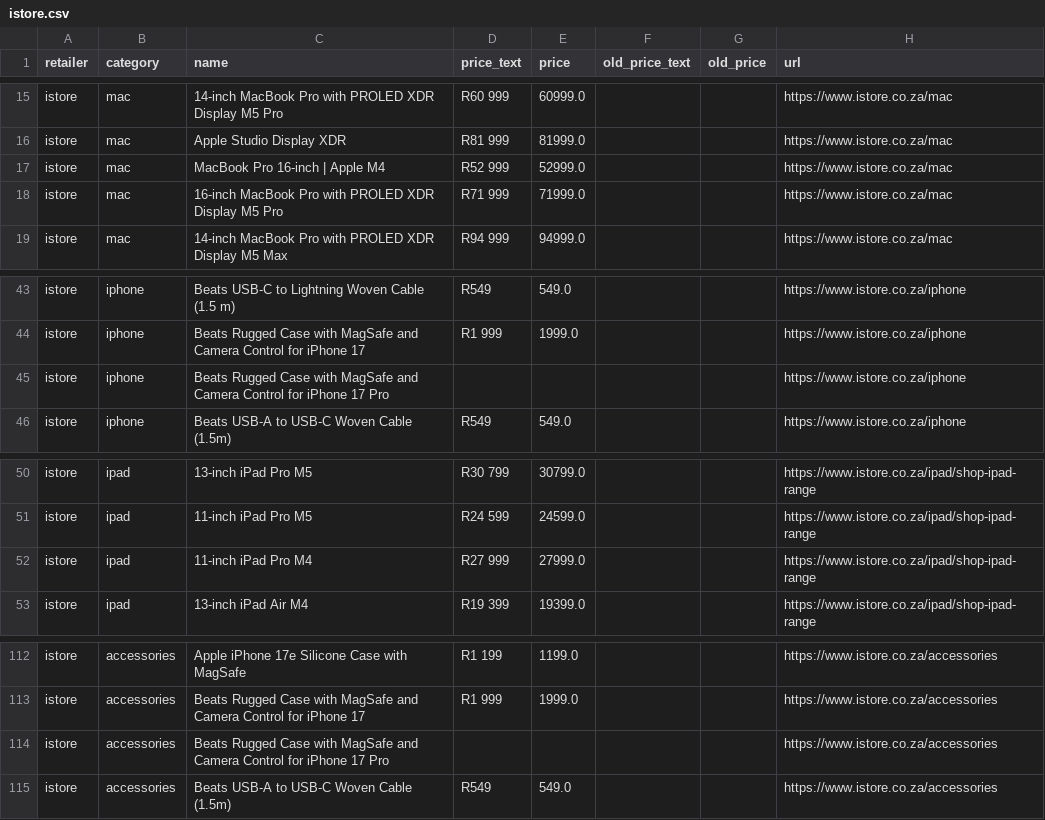
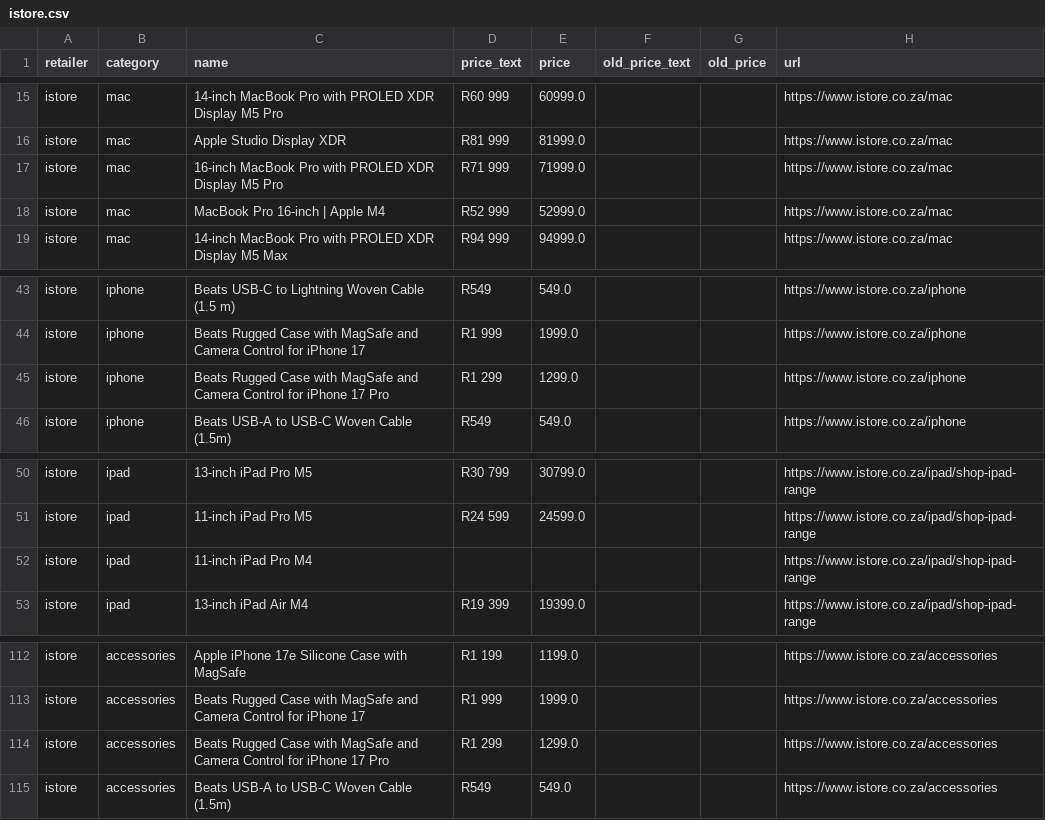
Before and after one commit to cd5wtsnct4-bot/digicape, a CSV file: data/istore.csv, drawn as a sheet; only a part is shown, gaps mark what is left out.

```diff
--- a/data/istore.csv
+++ b/data/istore.csv
@@ -16,4 +16,4 @@ istore,mac,14-inch MacBook Pro with PROLED XDR Display M5 Pro,R60 999,60999.0,,,
 istore,mac,Apple Studio Display XDR,R81 999,81999.0,,,https://www.istore.co.za/mac
+istore,mac,16-inch MacBook Pro with PROLED XDR Display M5 Pro,R71 999,71999.0,,,https://www.istore.co.za/mac
 istore,mac,MacBook Pro 16-inch | Apple M4,R52 999,52999.0,,,https://www.istore.co.za/mac
-istore,mac,16-inch MacBook Pro with PROLED XDR Display M5 Pro,R71 999,71999.0,,,https://www.istore.co.za/mac
 istore,mac,14-inch MacBook Pro with PROLED XDR Display M5 Max,R94 999,94999.0,,,https://www.istore.co.za/mac
@@ -44,3 +44,3 @@ istore,iphone,Beats USB-C to Lightning Woven Cable (1.5 m),R549,549.0,,,https://
 istore,iphone,Beats Rugged Case with MagSafe and Camera Control for iPhone 17,R1 999,1999.0,,,https://www.istore.co.za/iphone
-istore,iphone,Beats Rugged Case with MagSafe and Camera Control for iPhone 17 Pro,,,,,https://www.istore.co.za/iphone
+istore,iphone,Beats Rugged Case with MagSafe and Camera Control for iPhone 17 Pro,R1 299,1299.0,,,https://www.istore.co.za/iphone
 istore,iphone,Beats USB-A to USB-C Woven Cable (1.5m),R549,549.0,,,https://www.istore.co.za/iphone
@@ -51,3 +51,3 @@ istore,ipad,13-inch iPad Pro M5,R30 799,30799.0,,,https://www.istore.co.za/ipad/
 istore,ipad,11-inch iPad Pro M5,R24 599,24599.0,,,https://www.istore.co.za/ipad/shop-ipad-range
-istore,ipad,11-inch iPad Pro M4,R27 999,27999.0,,,https://www.istore.co.za/ipad/shop-ipad-range
+istore,ipad,11-inch iPad Pro M4,,,,,https://www.istore.co.za/ipad/shop-ipad-range
 istore,ipad,13-inch iPad Air M4,R19 399,19399.0,,,https://www.istore.co.za/ipad/shop-ipad-range
@@ -113,3 +113,3 @@ istore,accessories,Apple iPhone 17e Silicone Case with MagSafe,R1 199,1199.0,,,h
 istore,accessories,Beats Rugged Case with MagSafe and Camera Control for iPhone 17,R1 999,1999.0,,,https://www.istore.co.za/accessories
-istore,accessories,Beats Rugged Case with MagSafe and Camera Control for iPhone 17 Pro,,,,,https://www.istore.co.za/accessories
+istore,accessories,Beats Rugged Case with MagSafe and Camera Control for iPhone 17 Pro,R1 299,1299.0,,,https://www.istore.co.za/accessories
 istore,accessories,Beats USB-A to USB-C Woven Cable (1.5m),R549,549.0,,,https://www.istore.co.za/accessories
```
Also changed, not shown: 4 other files.
